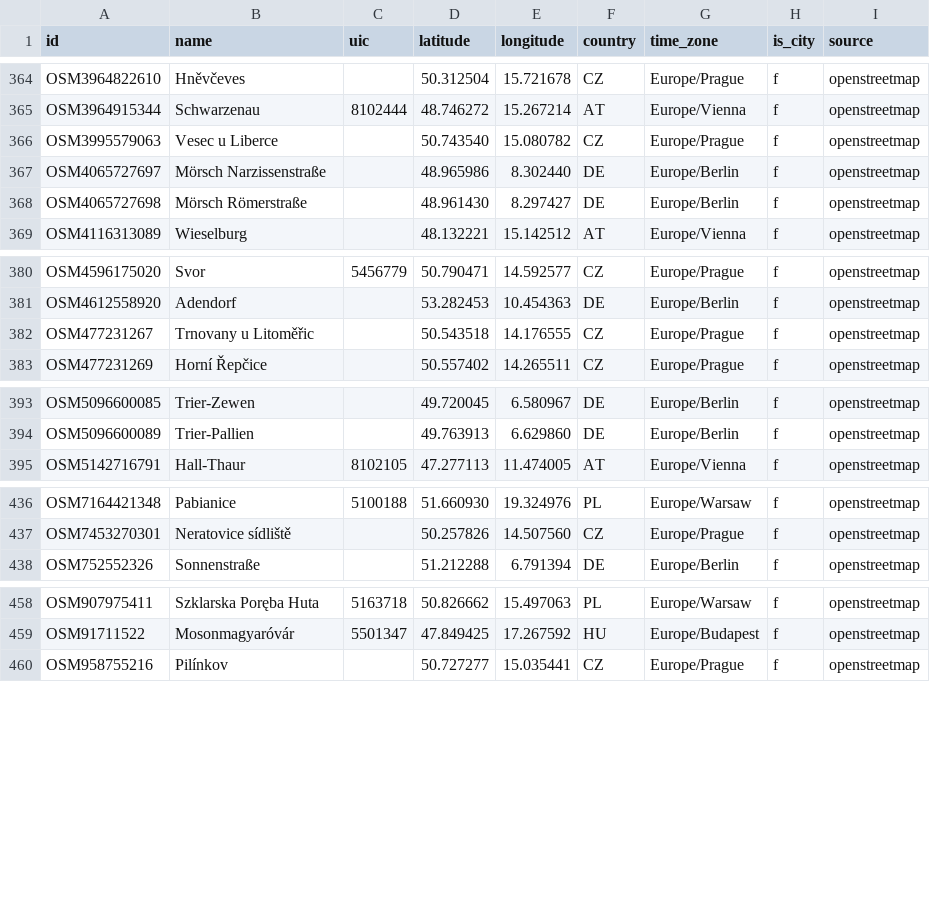
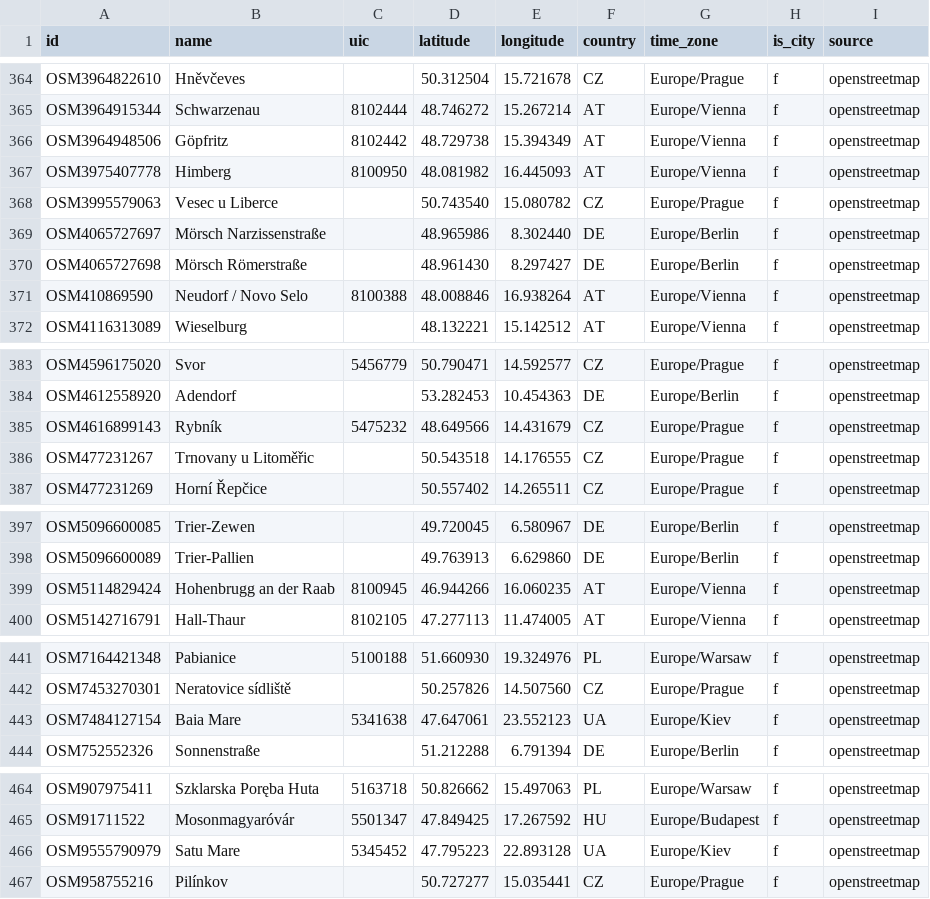
Before and after one commit to TrainNomad/TrainNomad_GTFS, a CSV file: stations_extra.csv, drawn as a sheet; only a part is shown, gaps mark what is left out; the diff names each change by its address in the sheet, - before the commit and + after, or states it on an @@ line.

```diff
--- a/stations_extra.csv
+++ b/stations_extra.csv
+row 366: OSM3964948506 | Göpfritz | 8102442 | 48.729738 | 15.394349 | AT | Europe/Vienna | f | openstreetmap
+row 367: OSM3975407778 | Himberg | 8100950 | 48.081982 | 16.445093 | AT | Europe/Vienna | f | openstreetmap
+row 371: OSM410869590 | Neudorf / Novo Selo | 8100388 | 48.008846 | 16.938264 | AT | Europe/Vienna | f | openstreetmap
+row 385: OSM4616899143 | Rybník | 5475232 | 48.649566 | 14.431679 | CZ | Europe/Prague | f | openstreetmap
+row 399: OSM5114829424 | Hohenbrugg an der Raab | 8100945 | 46.944266 | 16.060235 | AT | Europe/Vienna | f | openstreetmap
+row 443: OSM7484127154 | Baia Mare | 5341638 | 47.647061 | 23.552123 | UA | Europe/Kiev | f | openstreetmap
+row 466: OSM9555790979 | Satu Mare | 5345452 | 47.795223 | 22.893128 | UA | Europe/Kiev | f | openstreetmap
```
Also changed, not shown: GERMANY/osm_stations.csv.
